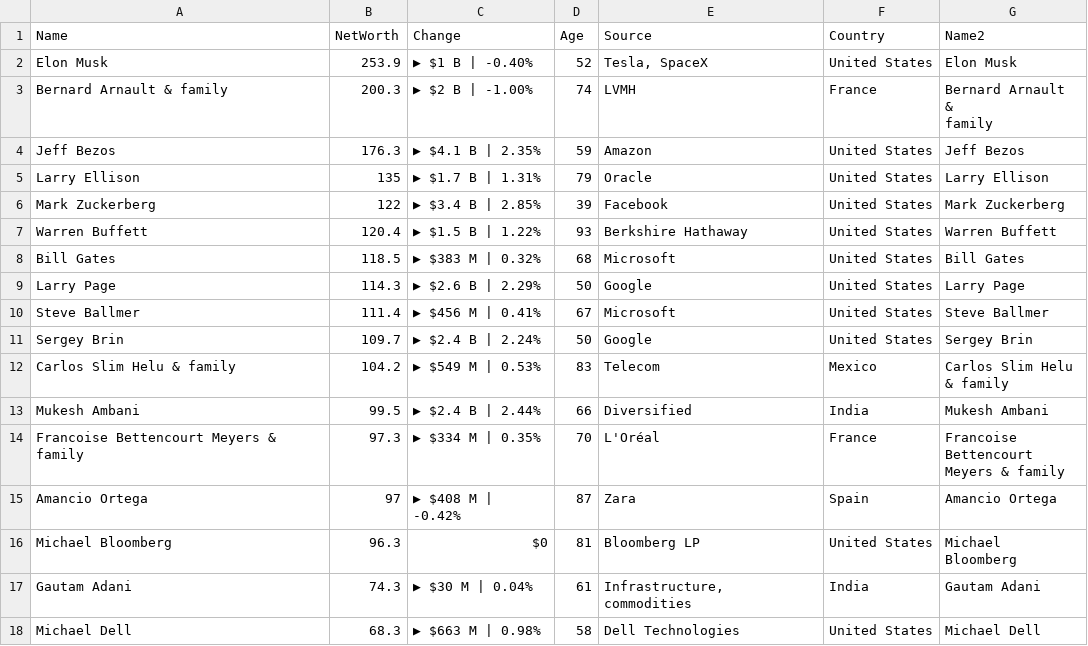
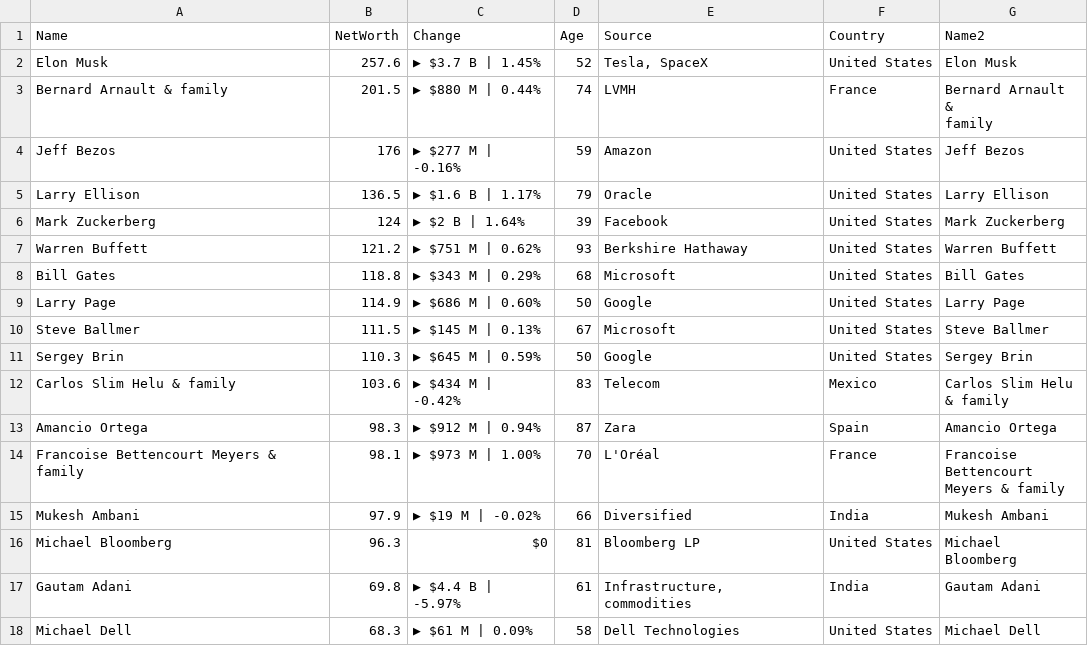
Before and after one commit to ckr4/bnaires, a CSV file: bnaires/data.csv, drawn as a sheet; only a part is shown; the diff covers the shown part only.

Commit message:
update bnaires

```diff
--- a/bnaires/data.csv
+++ b/bnaires/data.csv
@@ -1,22 +1,22 @@
 "Name","NetWorth","Change","Age","Source","Country","Name2"
-"Elon Musk",253.9,"▶ $1 B | -0.40%",52,"Tesla, SpaceX","United States","Elon Musk"
-"Bernard Arnault & family",200.3,"▶ $2 B | -1.00%",74,"LVMH","France","Bernard Arnault &
-family"
-"Jeff Bezos",176.3,"▶ $4.1 B | 2.35%",59,"Amazon","United States","Jeff Bezos"
-"Larry Ellison",135,"▶ $1.7 B | 1.31%",79,"Oracle","United States","Larry Ellison"
-"Mark Zuckerberg",122,"▶ $3.4 B | 2.85%",39,"Facebook","United States","Mark Zuckerberg"
-"Warren Buffett",120.4,"▶ $1.5 B | 1.22%",93,"Berkshire Hathaway","United States","Warren Buffett"
-"Bill Gates",118.5,"▶ $383 M | 0.32%",68,"Microsoft","United States","Bill Gates"
-"Larry Page",114.3,"▶ $2.6 B | 2.29%",50,"Google","United States","Larry Page"
-"Steve Ballmer",111.4,"▶ $456 M | 0.41%",67,"Microsoft","United States","Steve Ballmer"
-"Sergey Brin",109.7,"▶ $2.4 B | 2.24%",50,"Google","United States","Sergey Brin"
-"Carlos Slim Helu & family",104.2,"▶ $549 M | 0.53%",83,"Telecom","Mexico","Carlos Slim Helu
-& family"
-"Mukesh Ambani",99.5,"▶ $2.4 B | 2.44%",66,"Diversified","India","Mukesh Ambani"
-"Francoise Bettencourt Meyers & family",97.3,"▶ $334 M | 0.35%",70,"L'Oréal","France","Francoise
-Bettencourt
-Meyers & family"
-"Amancio Ortega",97,"▶ $408 M | -0.42%",87,"Zara","Spain","Amancio Ortega"
+"Elon Musk",257.6,"▶ $3.7 B | 1.45%",52,"Tesla, SpaceX","United States","Elon Musk"
+"Bernard Arnault & family",201.5,"▶ $880 M | 0.44%",74,"LVMH","France","Bernard Arnault &
+family"
+"Jeff Bezos",176,"▶ $277 M | -0.16%",59,"Amazon","United States","Jeff Bezos"
+"Larry Ellison",136.5,"▶ $1.6 B | 1.17%",79,"Oracle","United States","Larry Ellison"
+"Mark Zuckerberg",124,"▶ $2 B | 1.64%",39,"Facebook","United States","Mark Zuckerberg"
+"Warren Buffett",121.2,"▶ $751 M | 0.62%",93,"Berkshire Hathaway","United States","Warren Buffett"
+"Bill Gates",118.8,"▶ $343 M | 0.29%",68,"Microsoft","United States","Bill Gates"
+"Larry Page",114.9,"▶ $686 M | 0.60%",50,"Google","United States","Larry Page"
+"Steve Ballmer",111.5,"▶ $145 M | 0.13%",67,"Microsoft","United States","Steve Ballmer"
+"Sergey Brin",110.3,"▶ $645 M | 0.59%",50,"Google","United States","Sergey Brin"
+"Carlos Slim Helu & family",103.6,"▶ $434 M | -0.42%",83,"Telecom","Mexico","Carlos Slim Helu
+& family"
+"Amancio Ortega",98.3,"▶ $912 M | 0.94%",87,"Zara","Spain","Amancio Ortega"
+"Francoise Bettencourt Meyers & family",98.1,"▶ $973 M | 1.00%",70,"L'Oréal","France","Francoise
+Bettencourt
+Meyers & family"
+"Mukesh Ambani",97.9,"▶ $19 M | -0.02%",66,"Diversified","India","Mukesh Ambani"
 "Michael Bloomberg",96.3,"$0",81,"Bloomberg LP","United States","Michael Bloomberg"
-"Gautam Adani",74.3,"▶ $30 M | 0.04%",61,"Infrastructure, commodities","India","Gautam Adani"
-"Michael Dell",68.3,"▶ $663 M | 0.98%",58,"Dell Technologies","United States","Michael Dell"
+"Gautam Adani",69.8,"▶ $4.4 B | -5.97%",61,"Infrastructure, commodities","India","Gautam Adani"
+"Michael Dell",68.3,"▶ $61 M | 0.09%",58,"Dell Technologies","United States","Michael Dell"
```
Also changed, not shown: 13 edited cells elsewhere in this file, 1 other file.
